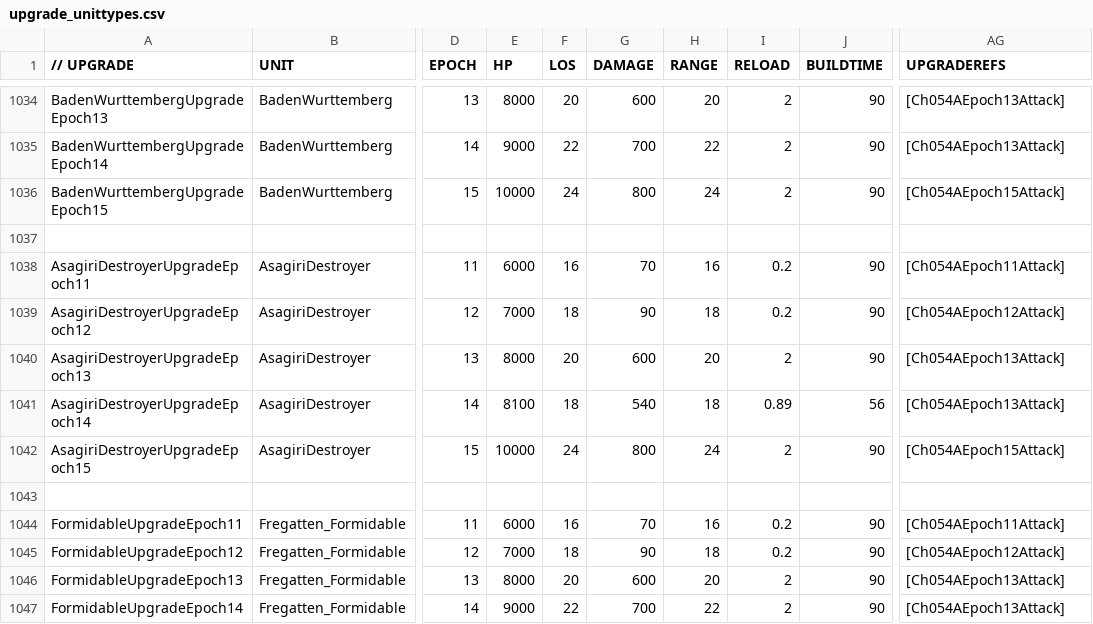
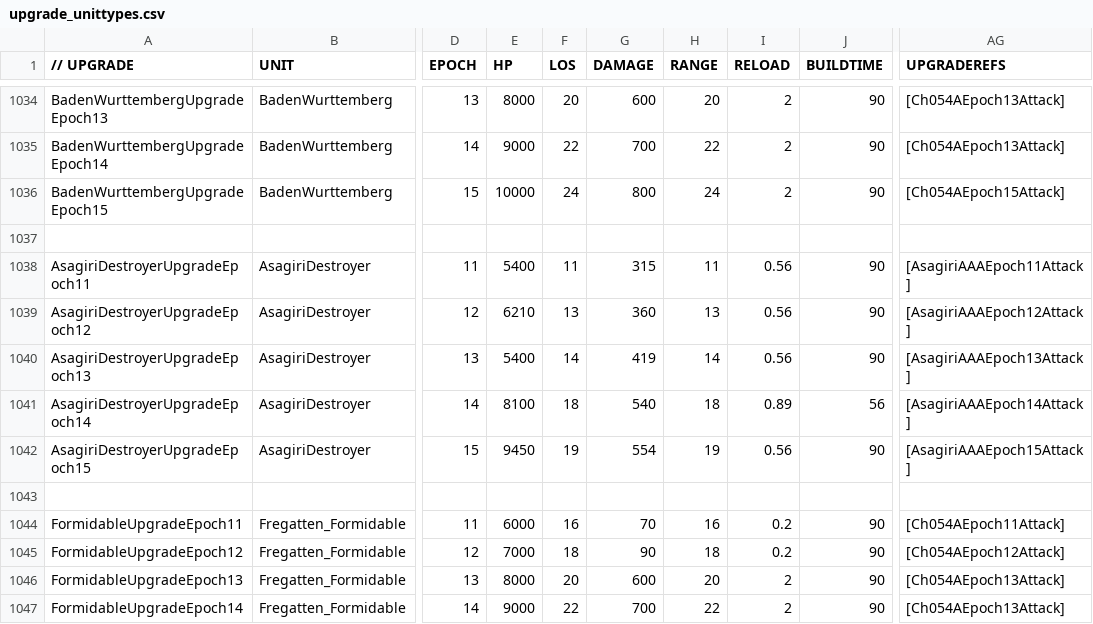
Before and after one commit to luojiang419/ee2, a CSV file: game-metadata/EE2X_db/TechTree/upgrade_unittypes.csv, drawn as a sheet; only a part is shown, gaps mark what is left out; the diff names each change by its address in the sheet, - before the commit and + after, or states it on an @@ line.

```diff
--- a/game-metadata/EE2X_db/TechTree/upgrade_unittypes.csv
+++ b/game-metadata/EE2X_db/TechTree/upgrade_unittypes.csv
-E1038 (HP): 6000
+E1038 (HP): 5400
-F1038 (LOS): 16
+F1038 (LOS): 11
-G1038 (DAMAGE): 70
+G1038 (DAMAGE): 315
-H1038 (RANGE): 16
+H1038 (RANGE): 11
-I1038:I1039 (RELOAD): 0.2
+I1038:I1039 (RELOAD): 0.56
-AG1038 (UPGRADEREFS): [Ch054AEpoch11Attack]
+AG1038 (UPGRADEREFS): [AsagiriAAAEpoch11Attack]
-E1039 (HP): 7000
+E1039 (HP): 6210
-F1039 (LOS): 18
+F1039 (LOS): 13
-G1039 (DAMAGE): 90
+G1039 (DAMAGE): 360
-H1039 (RANGE): 18
+H1039 (RANGE): 13
-AG1039 (UPGRADEREFS): [Ch054AEpoch12Attack]
+AG1039 (UPGRADEREFS): [AsagiriAAAEpoch12Attack]
-E1040 (HP): 8000
+E1040 (HP): 5400
-F1040 (LOS): 20
+F1040 (LOS): 14
-G1040 (DAMAGE): 600
+G1040 (DAMAGE): 419
-H1040 (RANGE): 20
+H1040 (RANGE): 14
-I1040 (RELOAD): 2
+I1040 (RELOAD): 0.56
-AG1040 (UPGRADEREFS): [Ch054AEpoch13Attack]
+AG1040 (UPGRADEREFS): [AsagiriAAAEpoch13Attack]
-AG1041 (UPGRADEREFS): [Ch054AEpoch13Attack]
+AG1041 (UPGRADEREFS): [AsagiriAAAEpoch14Attack]
-E1042 (HP): 10000
+E1042 (HP): 9450
-F1042 (LOS): 24
+F1042 (LOS): 19
-G1042 (DAMAGE): 800
+G1042 (DAMAGE): 554
-H1042 (RANGE): 24
+H1042 (RANGE): 19
-I1042 (RELOAD): 2
+I1042 (RELOAD): 0.56
-AG1042 (UPGRADEREFS): [Ch054AEpoch15Attack]
+AG1042 (UPGRADEREFS): [AsagiriAAAEpoch15Attack]
```
Also changed, not shown: 4 other files.
